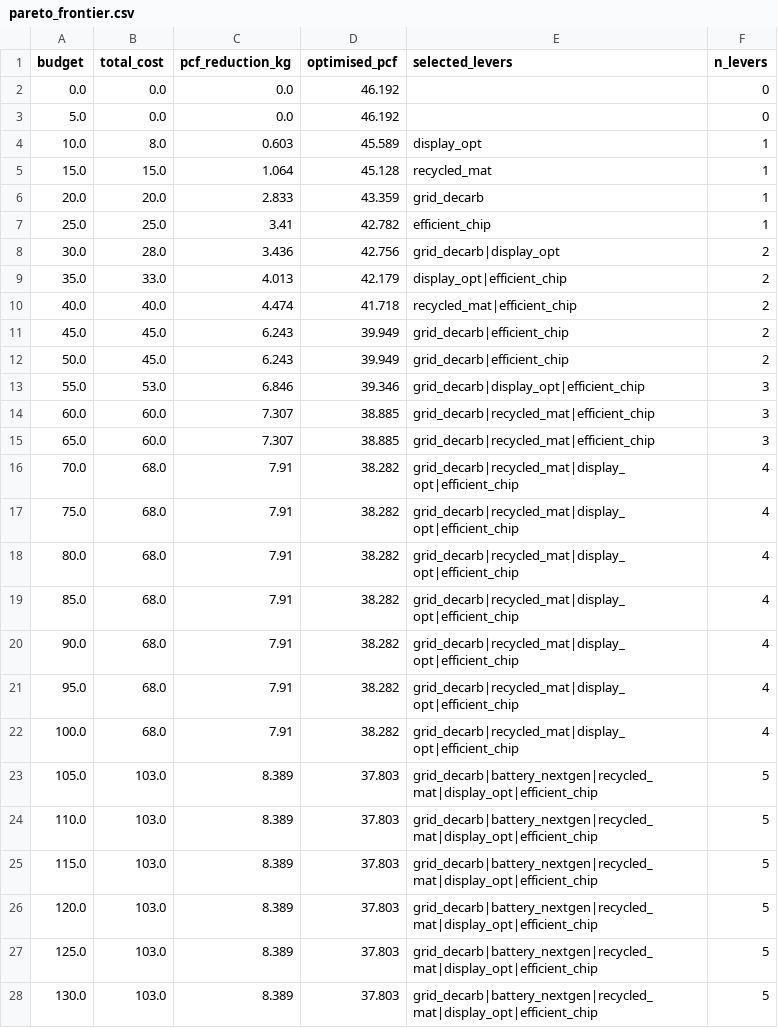
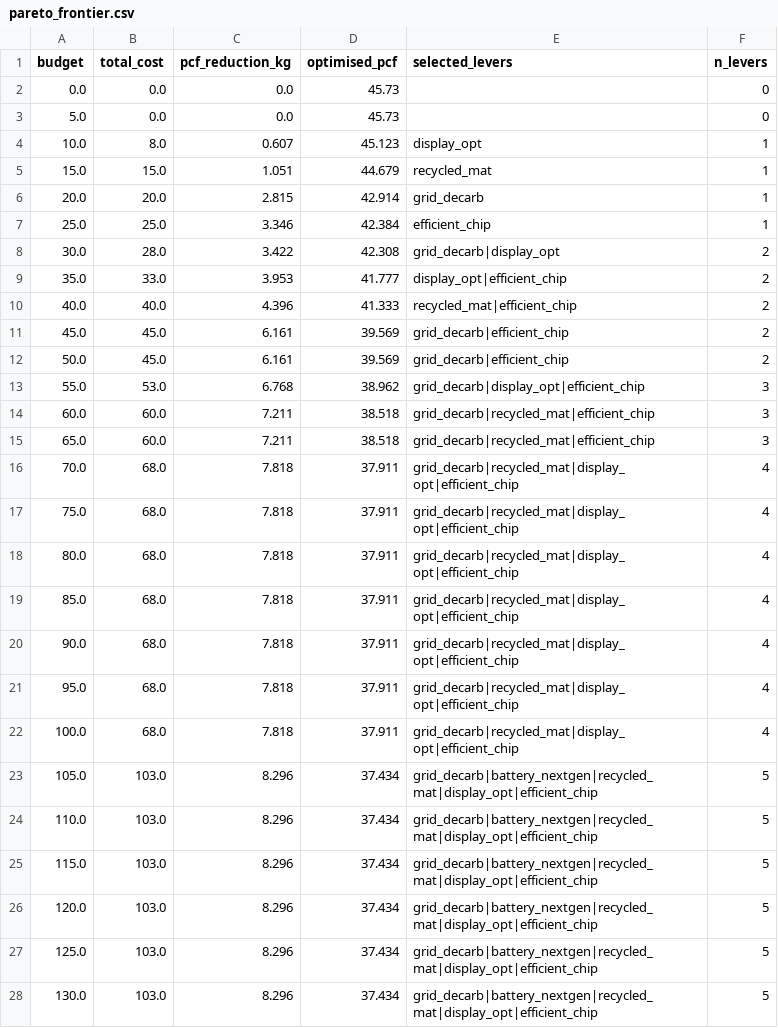
Before and after one commit to lochan784/smartphone-pcf-emulator, a CSV file: results/pareto_frontier.csv, drawn as a sheet; only a part is shown; the diff covers the shown part only.

```diff
--- a/results/pareto_frontier.csv
+++ b/results/pareto_frontier.csv
@@ -1,28 +1,28 @@
 budget,total_cost,pcf_reduction_kg,optimised_pcf,selected_levers,n_levers
-0.0,0.0,0.0,46.192,,0
-5.0,0.0,0.0,46.192,,0
-10.0,8.0,0.603,45.589,display_opt,1
-15.0,15.0,1.064,45.128,recycled_mat,1
-20.0,20.0,2.833,43.359,grid_decarb,1
-25.0,25.0,3.41,42.782,efficient_chip,1
-30.0,28.0,3.436,42.756,grid_decarb|display_opt,2
-35.0,33.0,4.013,42.179,display_opt|efficient_chip,2
-40.0,40.0,4.474,41.718,recycled_mat|efficient_chip,2
-45.0,45.0,6.243,39.949,grid_decarb|efficient_chip,2
-50.0,45.0,6.243,39.949,grid_decarb|efficient_chip,2
-55.0,53.0,6.846,39.346,grid_decarb|display_opt|efficient_chip,3
-60.0,60.0,7.307,38.885,grid_decarb|recycled_mat|efficient_chip,3
-65.0,60.0,7.307,38.885,grid_decarb|recycled_mat|efficient_chip,3
-70.0,68.0,7.91,38.282,grid_decarb|recycled_mat|display_opt|efficient_chip,4
-75.0,68.0,7.91,38.282,grid_decarb|recycled_mat|display_opt|efficient_chip,4
-80.0,68.0,7.91,38.282,grid_decarb|recycled_mat|display_opt|efficient_chip,4
-85.0,68.0,7.91,38.282,grid_decarb|recycled_mat|display_opt|efficient_chip,4
-90.0,68.0,7.91,38.282,grid_decarb|recycled_mat|display_opt|efficient_chip,4
-95.0,68.0,7.91,38.282,grid_decarb|recycled_mat|display_opt|efficient_chip,4
-100.0,68.0,7.91,38.282,grid_decarb|recycled_mat|display_opt|efficient_chip,4
-105.0,103.0,8.389,37.803,grid_decarb|battery_nextgen|recycled_mat|display_opt|efficient_chip,5
-110.0,103.0,8.389,37.803,grid_decarb|battery_nextgen|recycled_mat|display_opt|efficient_chip,5
-115.0,103.0,8.389,37.803,grid_decarb|battery_nextgen|recycled_mat|display_opt|efficient_chip,5
-120.0,103.0,8.389,37.803,grid_decarb|battery_nextgen|recycled_mat|display_opt|efficient_chip,5
-125.0,103.0,8.389,37.803,grid_decarb|battery_nextgen|recycled_mat|display_opt|efficient_chip,5
-130.0,103.0,8.389,37.803,grid_decarb|battery_nextgen|recycled_mat|display_opt|efficient_chip,5
+0.0,0.0,0.0,45.73,,0
+5.0,0.0,0.0,45.73,,0
+10.0,8.0,0.607,45.123,display_opt,1
+15.0,15.0,1.051,44.679,recycled_mat,1
+20.0,20.0,2.815,42.914,grid_decarb,1
+25.0,25.0,3.346,42.384,efficient_chip,1
+30.0,28.0,3.422,42.308,grid_decarb|display_opt,2
+35.0,33.0,3.953,41.777,display_opt|efficient_chip,2
+40.0,40.0,4.396,41.333,recycled_mat|efficient_chip,2
+45.0,45.0,6.161,39.569,grid_decarb|efficient_chip,2
+50.0,45.0,6.161,39.569,grid_decarb|efficient_chip,2
+55.0,53.0,6.768,38.962,grid_decarb|display_opt|efficient_chip,3
+60.0,60.0,7.211,38.518,grid_decarb|recycled_mat|efficient_chip,3
+65.0,60.0,7.211,38.518,grid_decarb|recycled_mat|efficient_chip,3
+70.0,68.0,7.818,37.911,grid_decarb|recycled_mat|display_opt|efficient_chip,4
+75.0,68.0,7.818,37.911,grid_decarb|recycled_mat|display_opt|efficient_chip,4
+80.0,68.0,7.818,37.911,grid_decarb|recycled_mat|display_opt|efficient_chip,4
+85.0,68.0,7.818,37.911,grid_decarb|recycled_mat|display_opt|efficient_chip,4
+90.0,68.0,7.818,37.911,grid_decarb|recycled_mat|display_opt|efficient_chip,4
+95.0,68.0,7.818,37.911,grid_decarb|recycled_mat|display_opt|efficient_chip,4
+100.0,68.0,7.818,37.911,grid_decarb|recycled_mat|display_opt|efficient_chip,4
+105.0,103.0,8.296,37.434,grid_decarb|battery_nextgen|recycled_mat|display_opt|efficient_chip,5
+110.0,103.0,8.296,37.434,grid_decarb|battery_nextgen|recycled_mat|display_opt|efficient_chip,5
+115.0,103.0,8.296,37.434,grid_decarb|battery_nextgen|recycled_mat|display_opt|efficient_chip,5
+120.0,103.0,8.296,37.434,grid_decarb|battery_nextgen|recycled_mat|display_opt|efficient_chip,5
+125.0,103.0,8.296,37.434,grid_decarb|battery_nextgen|recycled_mat|display_opt|efficient_chip,5
+130.0,103.0,8.296,37.434,grid_decarb|battery_nextgen|recycled_mat|display_opt|efficient_chip,5
```
Also changed, not shown: 28 edited cells elsewhere in this file, data/processed/conformal_predictions_gold.csv, data/processed/counterfactual_per_device.csv, 16 other files.
